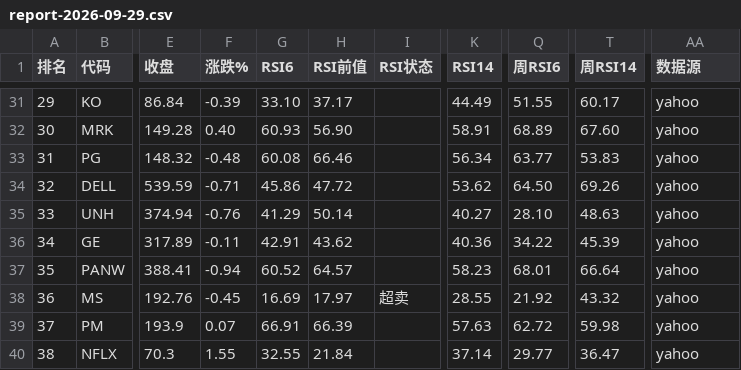
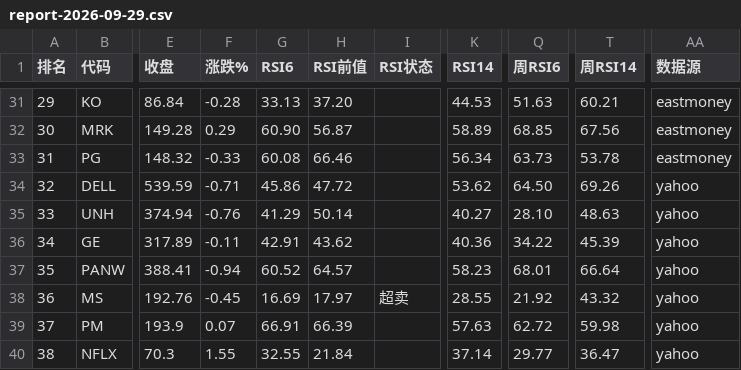
Before and after one commit to 5777-wq/us-stock-monitor, a CSV file: out/report-2026-09-29.csv, drawn as a sheet; only a part is shown, gaps mark what is left out; the diff covers the shown part only; the diff names each change by its address in the sheet, - before the commit and + after, or states it on an @@ line.

```diff
--- a/out/report-2026-09-29.csv
+++ b/out/report-2026-09-29.csv
-F31 (涨跌%): -0.39
+F31 (涨跌%): -0.28
-G31 (RSI6): 33.10
+G31 (RSI6): 33.13
-H31 (RSI前值): 37.17
+H31 (RSI前值): 37.20
-K31 (RSI14): 44.49
+K31 (RSI14): 44.53
-Q31 (周RSI6): 51.55
+Q31 (周RSI6): 51.63
-T31 (周RSI14): 60.17
+T31 (周RSI14): 60.21
-AA31:AA33 (数据源): yahoo
+AA31:AA33 (数据源): eastmoney
-F32 (涨跌%): 0.40
+F32 (涨跌%): 0.29
-G32 (RSI6): 60.93
+G32 (RSI6): 60.90
-H32 (RSI前值): 56.90
+H32 (RSI前值): 56.87
-K32 (RSI14): 58.91
+K32 (RSI14): 58.89
-Q32 (周RSI6): 68.89
+Q32 (周RSI6): 68.85
-T32 (周RSI14): 67.60
+T32 (周RSI14): 67.56
-F33 (涨跌%): -0.48
+F33 (涨跌%): -0.33
-Q33 (周RSI6): 63.77
+Q33 (周RSI6): 63.73
-T33 (周RSI14): 53.83
+T33 (周RSI14): 53.78
```
Also changed, not shown: 41 edited cells elsewhere in this file, 2 other files.
